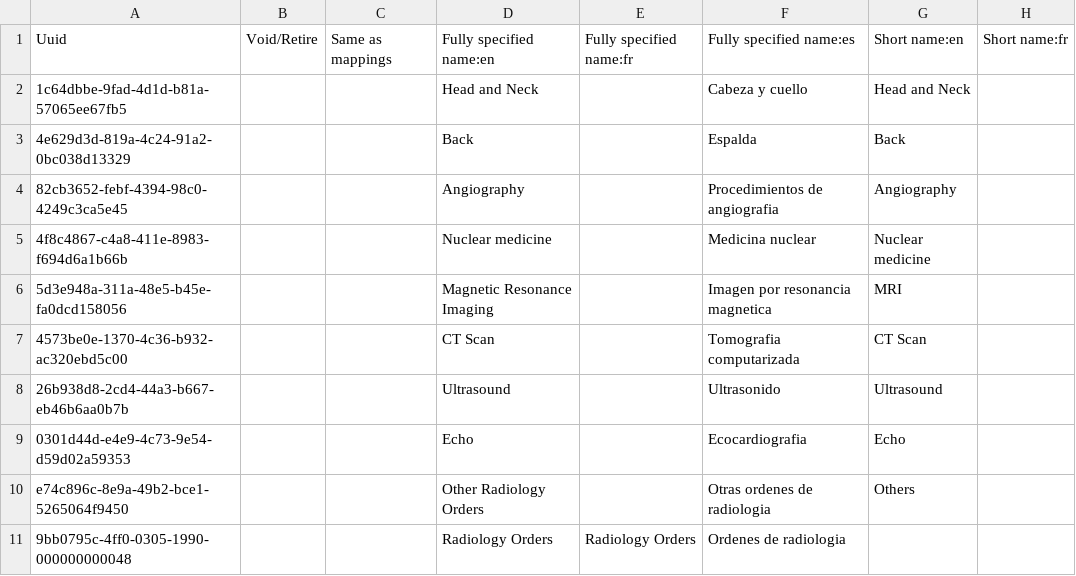
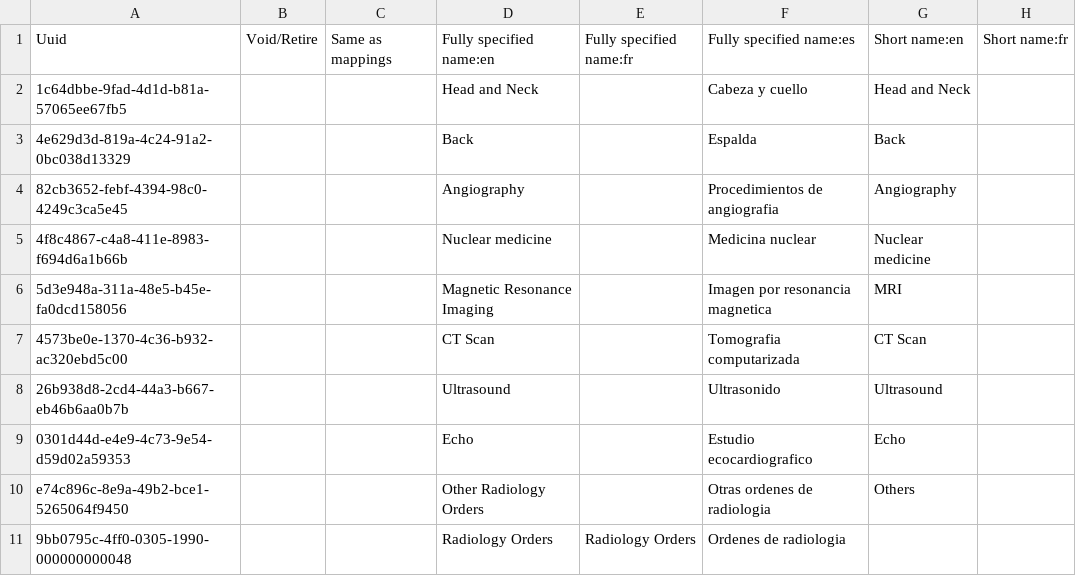
Before and after one commit to HCSBA-bahmni/standard-config-HCSBA, a CSV file: masterdata/configuration/concepts/radiology_order_sections.csv, drawn as a sheet; only a part is shown; the diff names each change by its address in the sheet, - before the commit and + after, or states it on an @@ line.

Commit message:
Update Echo Spanish label
Update the Spanish fully-specified name for the Echo radiology order concept in masterdata/configuration/concepts/radiology_order_sections.csv (UUID 0301d44d-e4e9-4c73-9e54-d59d02a59353): replace 'Ecocardiografia' with 'Estudio ecocardiografico' for clarity/consistency. No other changes.

```diff
--- a/masterdata/configuration/concepts/radiology_order_sections.csv
+++ b/masterdata/configuration/concepts/radiology_order_sections.csv
-F9: Ecocardiografia
+F9: Estudio ecocardiografico
```
